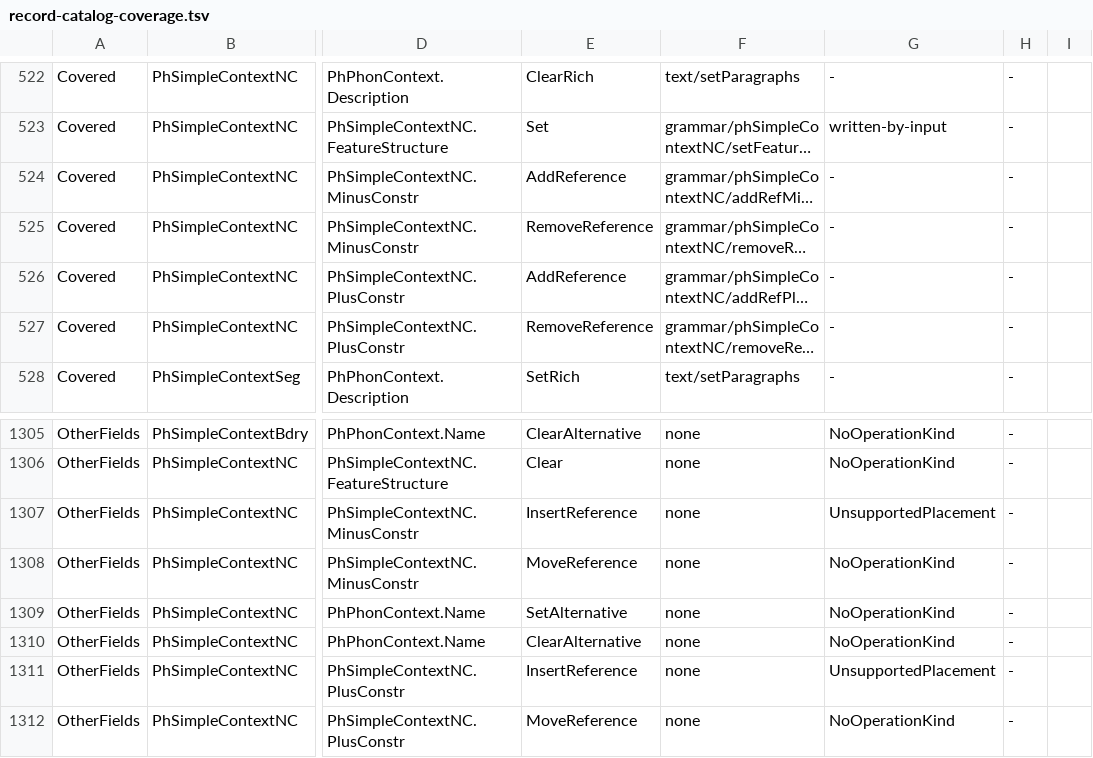
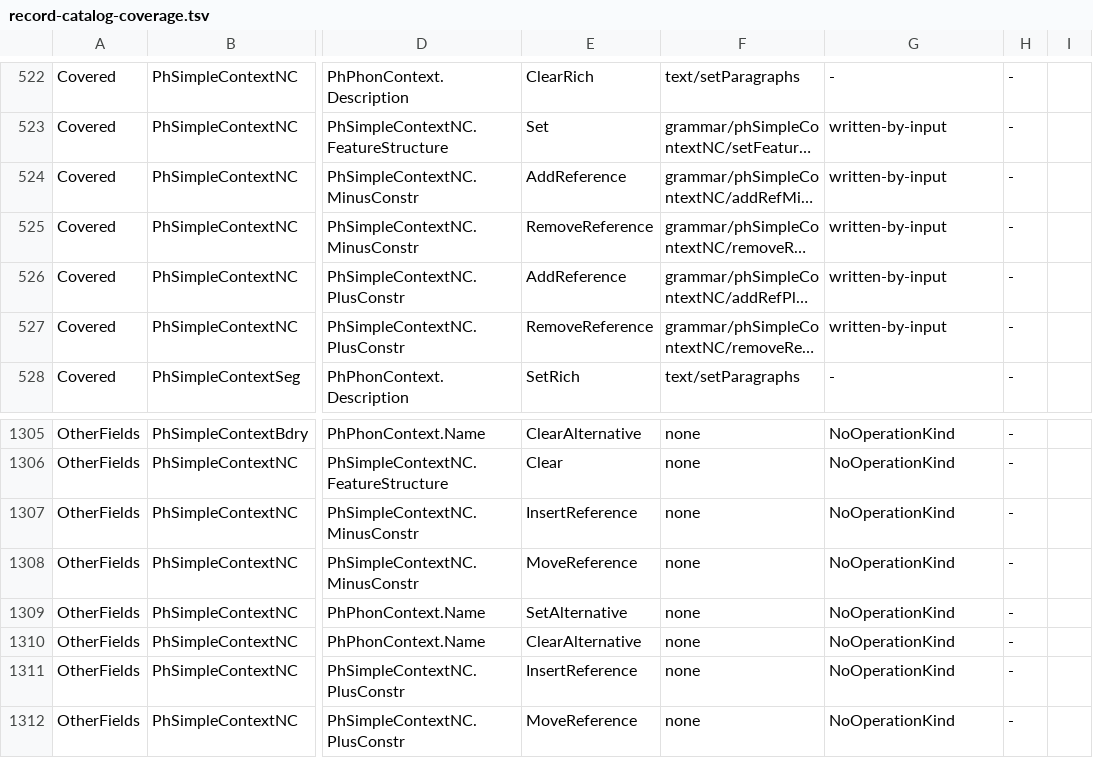
Before and after one commit to sillsdev/motif, a TSV file: manifest/record-catalog-coverage.tsv, drawn as a sheet; only a part is shown, gaps mark what is left out; long unchanged cells end in …; the diff names each change by its address in the sheet, - before the commit and + after, or states it on an @@ line.

```diff
--- a/manifest/record-catalog-coverage.tsv
+++ b/manifest/record-catalog-coverage.tsv
-G524:G527: -
+G524:G527: written-by-input
-G1307: UnsupportedPlacement
+G1307: NoOperationKind
-G1311: UnsupportedPlacement
+G1311: NoOperationKind
```
Also changed, not shown: 16 other files.
